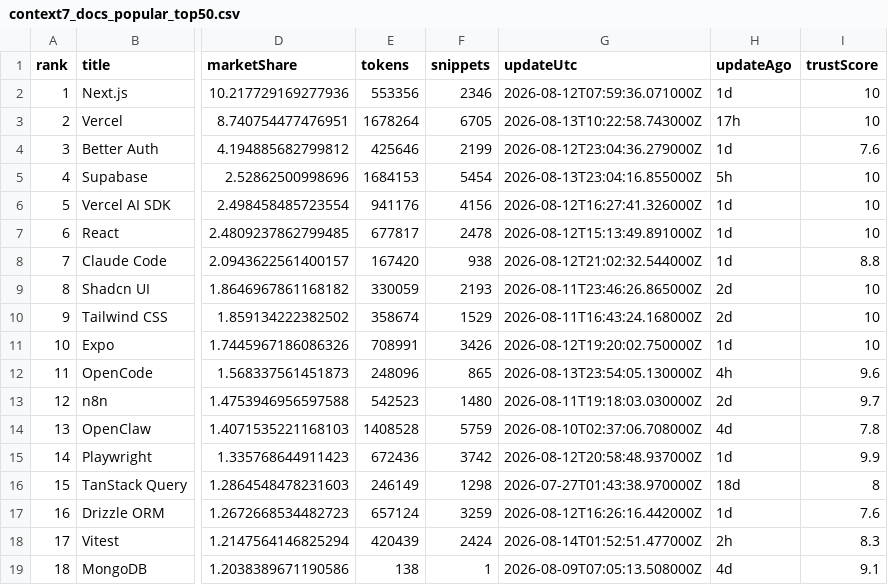
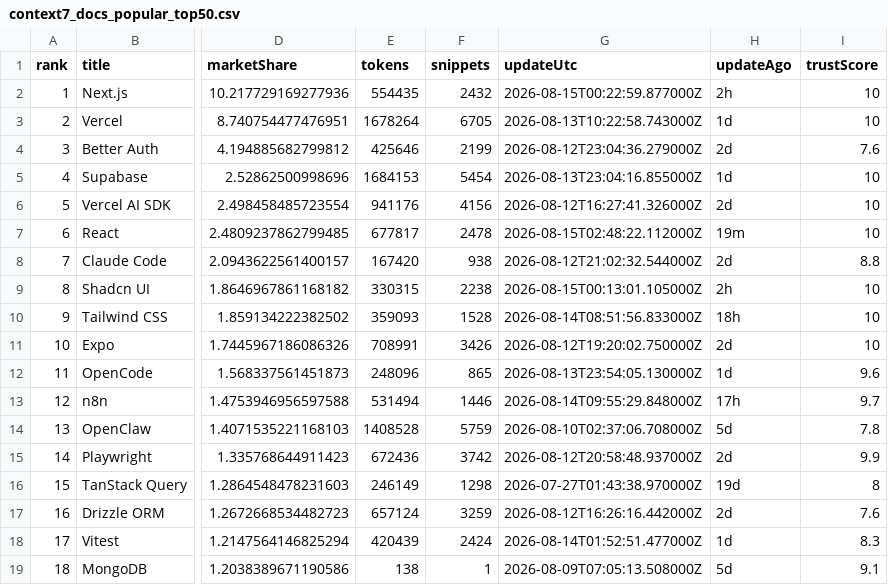
Before and after one commit to LouisLau-art/multi-agent-skills-catalog, a CSV file: docs/data/context7_docs_popular_top50.csv, drawn as a sheet; only a part is shown, gaps mark what is left out; the diff covers the shown part only; the diff names each change by its address in the sheet, - before the commit and + after, or states it on an @@ line.

```diff
--- a/docs/data/context7_docs_popular_top50.csv
+++ b/docs/data/context7_docs_popular_top50.csv
-E2 (tokens): 553356
+E2 (tokens): 554435
-F2 (snippets): 2346
+F2 (snippets): 2432
-G2 (updateUtc): 2026-08-12T07:59:36.071000Z
+G2 (updateUtc): 2026-08-15T00:22:59.877000Z
-H2 (updateAgo): 1d
+H2 (updateAgo): 2h
-H3 (updateAgo): 17h
+H3 (updateAgo): 1d
-H4 (updateAgo): 1d
+H4 (updateAgo): 2d
-H5 (updateAgo): 5h
+H5 (updateAgo): 1d
-H6 (updateAgo): 1d
+H6 (updateAgo): 2d
-G7 (updateUtc): 2026-08-12T15:13:49.891000Z
+G7 (updateUtc): 2026-08-15T02:48:22.112000Z
-H7 (updateAgo): 1d
+H7 (updateAgo): 19m
-H8 (updateAgo): 1d
+H8 (updateAgo): 2d
-E9 (tokens): 330059
+E9 (tokens): 330315
-F9 (snippets): 2193
+F9 (snippets): 2238
-G9 (updateUtc): 2026-08-11T23:46:26.865000Z
+G9 (updateUtc): 2026-08-15T00:13:01.105000Z
-H9 (updateAgo): 2d
+H9 (updateAgo): 2h
-E10 (tokens): 358674
+E10 (tokens): 359093
-F10 (snippets): 1529
+F10 (snippets): 1528
-G10 (updateUtc): 2026-08-11T16:43:24.168000Z
+G10 (updateUtc): 2026-08-14T08:51:56.833000Z
-H10 (updateAgo): 2d
+H10 (updateAgo): 18h
-H11 (updateAgo): 1d
+H11 (updateAgo): 2d
-H12 (updateAgo): 4h
+H12 (updateAgo): 1d
-E13 (tokens): 542523
+E13 (tokens): 531494
-F13 (snippets): 1480
+F13 (snippets): 1446
-G13 (updateUtc): 2026-08-11T19:18:03.030000Z
+G13 (updateUtc): 2026-08-14T09:55:29.848000Z
-H13 (updateAgo): 2d
+H13 (updateAgo): 17h
-H14 (updateAgo): 4d
+H14 (updateAgo): 5d
-H15 (updateAgo): 1d
+H15 (updateAgo): 2d
-H16 (updateAgo): 18d
+H16 (updateAgo): 19d
-H17 (updateAgo): 1d
+H17 (updateAgo): 2d
-H18 (updateAgo): 2h
+H18 (updateAgo): 1d
-H19 (updateAgo): 4d
+H19 (updateAgo): 5d
```
Also changed, not shown: 46 edited cells elsewhere in this file, docs/data/skills_sh_all_time_top2000.csv, 5 other files.
